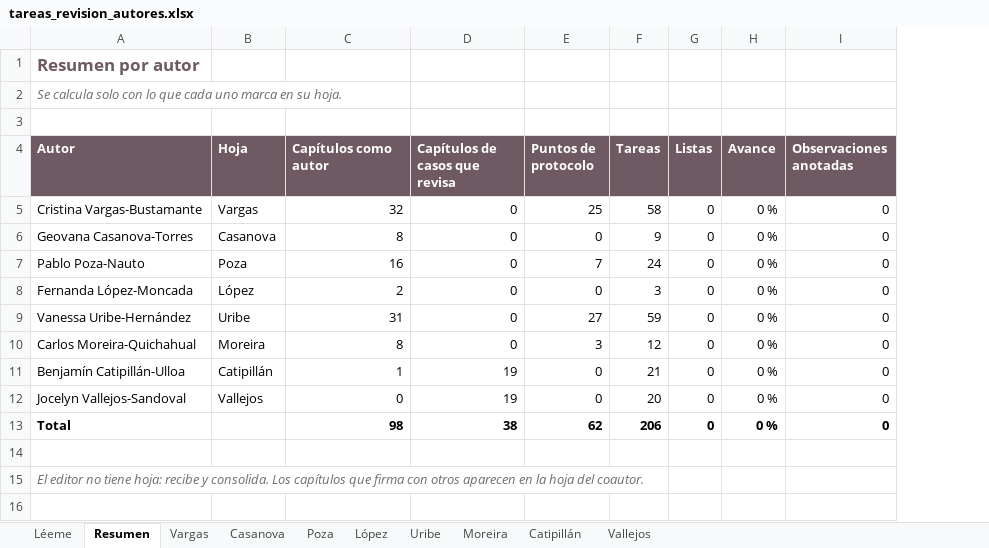
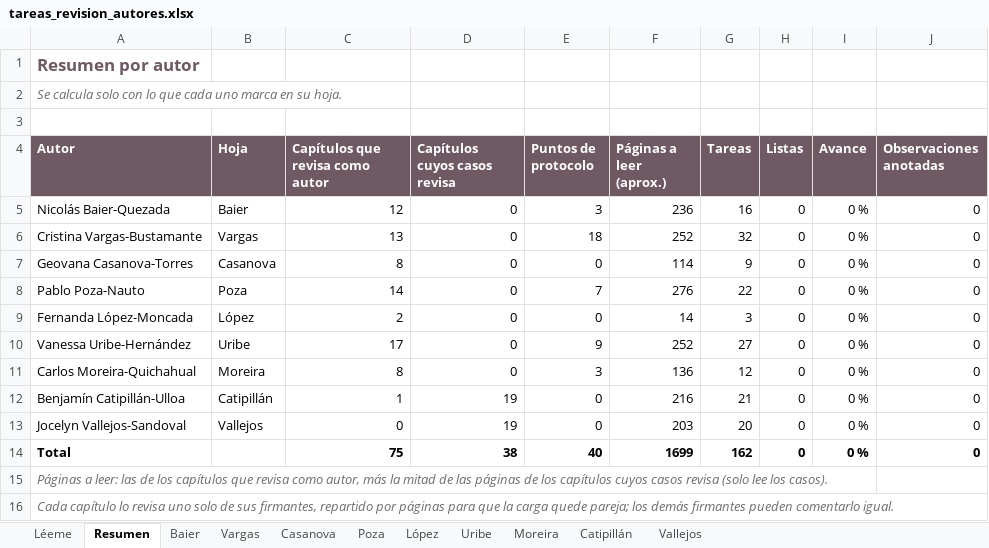
Before and after one commit to Debaq/libro-orl, an Excel workbook: revision_colegas/tareas_revision_autores.xlsx, sheet Resumen, drawn as a sheet; values as stored, in another font and other column widths than the file's, no borders; addresses are those after the commit; the diff names each change by its address in the sheet, - before the commit and + after, or states it on an @@ line.

Commit message:
Tareas de revisión: un responsable por capítulo, carga pareja por páginas; el editor con su hoja

```diff
--- a/revision_colegas/tareas_revision_autores.xlsx (sheet Resumen)
+++ b/revision_colegas/tareas_revision_autores.xlsx (sheet Resumen)
+sheet tab: Baier
+column F (Páginas a leer (aprox.)), rows 6-14: 252 | 114 | 276 | 14 | 252 | 136 | 216 | 203 | 1699
-C4: Capítulos como autor
+C4: Capítulos que revisa como autor
-D4: Capítulos de casos que revisa
+D4: Capítulos cuyos casos revisa
+row 5: Nicolás Baier-Quezada | Baier | 12 | 0 | 3 | 236 | 16 | 0 | 0 % | 0
-C6 (Capítulos que revisa como autor): 32
+C6 (Capítulos que revisa como autor): 13
-E6 (Puntos de protocolo): 25
+E6 (Puntos de protocolo): 18
-G6 (Tareas): 58
+G6 (Tareas): 32
-C8 (Capítulos que revisa como autor): 16
+C8 (Capítulos que revisa como autor): 14
-G8 (Tareas): 24
+G8 (Tareas): 22
-C10 (Capítulos que revisa como autor): 31
+C10 (Capítulos que revisa como autor): 17
-E10 (Puntos de protocolo): 27
+E10 (Puntos de protocolo): 9
-G10 (Tareas): 59
+G10 (Tareas): 27
-C14 (Capítulos que revisa como autor): 98
+C14 (Capítulos que revisa como autor): 75
-E14 (Puntos de protocolo): 62
+E14 (Puntos de protocolo): 40
-G14 (Tareas): 206
+G14 (Tareas): 162
-A15 (Autor): (empty)
+A15 (Autor): Páginas a leer: las de los capítulos que revisa como autor, más la mitad de las páginas de los capítulos cuyos casos revisa (solo lee los casos).
-A16 (Autor): El editor no tiene hoja: recibe y consolida. Los capítulos que firma con otros aparecen en la hoja del coautor.
+A16 (Autor): Cada capítulo lo revisa uno solo de sus firmantes, repartido por páginas para que la carga quede pareja; los demás firmantes pueden comentarlo igual.
```
Also changed, not shown: sheet Uribe, sheet Vargas, sheet Poza, formulas that keep their value, 1 other file.
